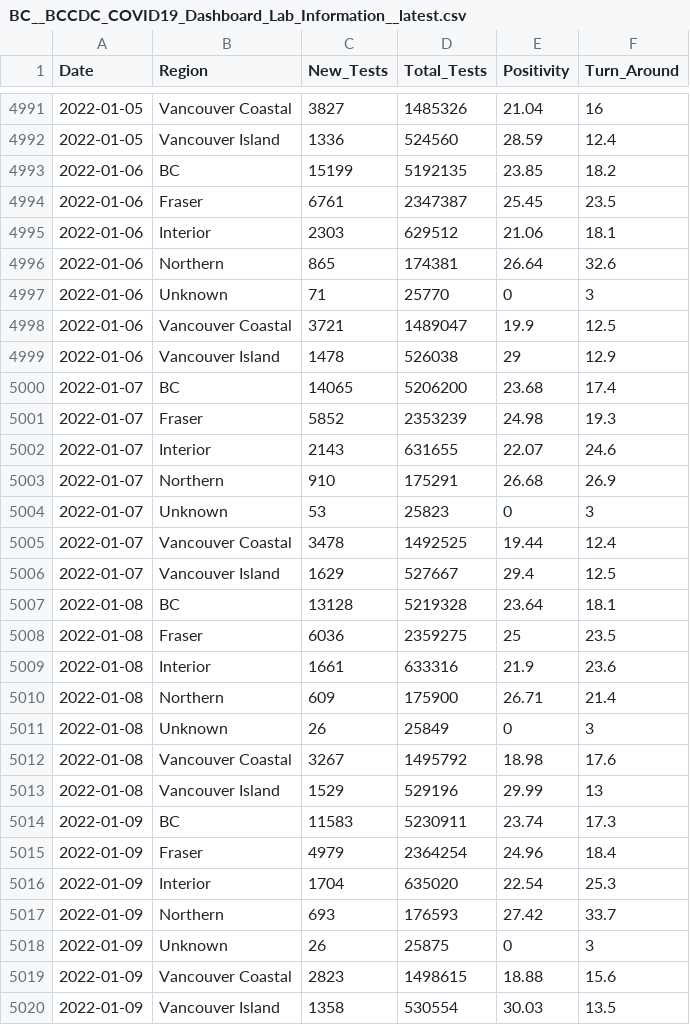
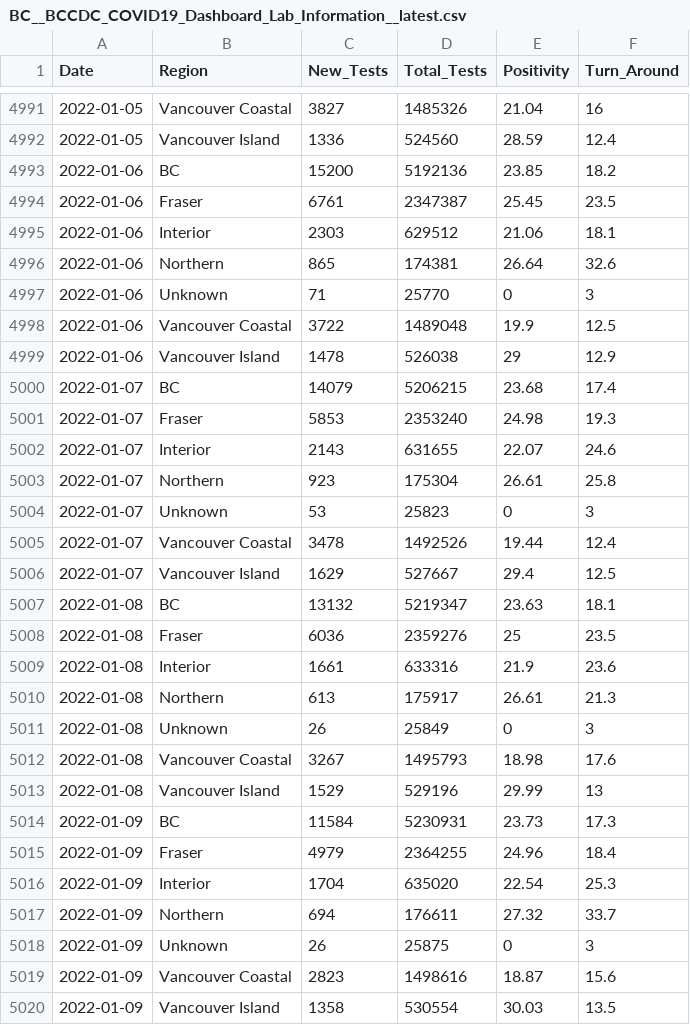
Before and after one commit to Copterz/coronavirus-hc-infobase-archive, a CSV file: BC__BCCDC_COVID19_Dashboard_Lab_Information__latest.csv, drawn as a sheet; only a part is shown, gaps mark what is left out; the diff covers the shown part only.

```diff
--- a/BC__BCCDC_COVID19_Dashboard_Lab_Information__latest.csv
+++ b/BC__BCCDC_COVID19_Dashboard_Lab_Information__latest.csv
@@ -4992,3 +4992,3 @@ Date,Region,New_Tests,Total_Tests,Positivity,Turn_Around
 2022-01-05,Vancouver Island,1336,524560,28.59,12.4
-2022-01-06,BC,15199,5192135,23.85,18.2
+2022-01-06,BC,15200,5192136,23.85,18.2
 2022-01-06,Fraser,6761,2347387,25.45,23.5
@@ -4997,24 +4997,24 @@ Date,Region,New_Tests,Total_Tests,Positivity,Turn_Around
 2022-01-06,Unknown,71,25770,0,3
-2022-01-06,Vancouver Coastal,3721,1489047,19.9,12.5
+2022-01-06,Vancouver Coastal,3722,1489048,19.9,12.5
 2022-01-06,Vancouver Island,1478,526038,29,12.9
-2022-01-07,BC,14065,5206200,23.68,17.4
-2022-01-07,Fraser,5852,2353239,24.98,19.3
+2022-01-07,BC,14079,5206215,23.68,17.4
+2022-01-07,Fraser,5853,2353240,24.98,19.3
 2022-01-07,Interior,2143,631655,22.07,24.6
-2022-01-07,Northern,910,175291,26.68,26.9
+2022-01-07,Northern,923,175304,26.61,25.8
 2022-01-07,Unknown,53,25823,0,3
-2022-01-07,Vancouver Coastal,3478,1492525,19.44,12.4
+2022-01-07,Vancouver Coastal,3478,1492526,19.44,12.4
 2022-01-07,Vancouver Island,1629,527667,29.4,12.5
-2022-01-08,BC,13128,5219328,23.64,18.1
-2022-01-08,Fraser,6036,2359275,25,23.5
+2022-01-08,BC,13132,5219347,23.63,18.1
+2022-01-08,Fraser,6036,2359276,25,23.5
 2022-01-08,Interior,1661,633316,21.9,23.6
-2022-01-08,Northern,609,175900,26.71,21.4
+2022-01-08,Northern,613,175917,26.61,21.3
 2022-01-08,Unknown,26,25849,0,3
-2022-01-08,Vancouver Coastal,3267,1495792,18.98,17.6
+2022-01-08,Vancouver Coastal,3267,1495793,18.98,17.6
 2022-01-08,Vancouver Island,1529,529196,29.99,13
-2022-01-09,BC,11583,5230911,23.74,17.3
-2022-01-09,Fraser,4979,2364254,24.96,18.4
+2022-01-09,BC,11584,5230931,23.73,17.3
+2022-01-09,Fraser,4979,2364255,24.96,18.4
 2022-01-09,Interior,1704,635020,22.54,25.3
-2022-01-09,Northern,693,176593,27.42,33.7
+2022-01-09,Northern,694,176611,27.32,33.7
 2022-01-09,Unknown,26,25875,0,3
-2022-01-09,Vancouver Coastal,2823,1498615,18.88,15.6
+2022-01-09,Vancouver Coastal,2823,1498616,18.87,15.6
 2022-01-09,Vancouver Island,1358,530554,30.03,13.5
```
Also changed, not shown: 7 added rows and 96 edited cells elsewhere in this file, 1 other file.
